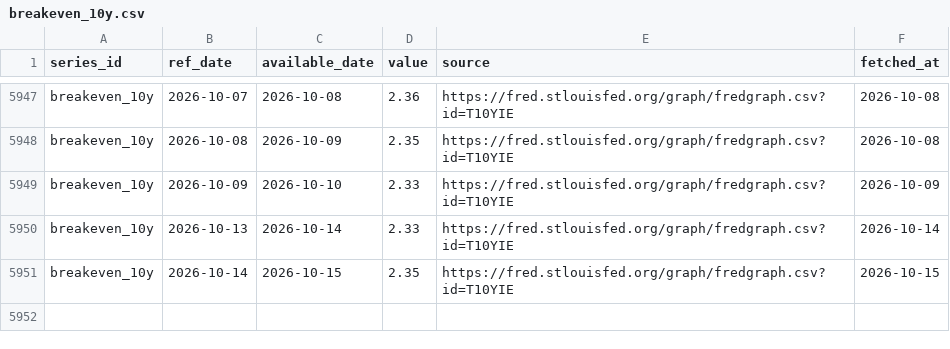
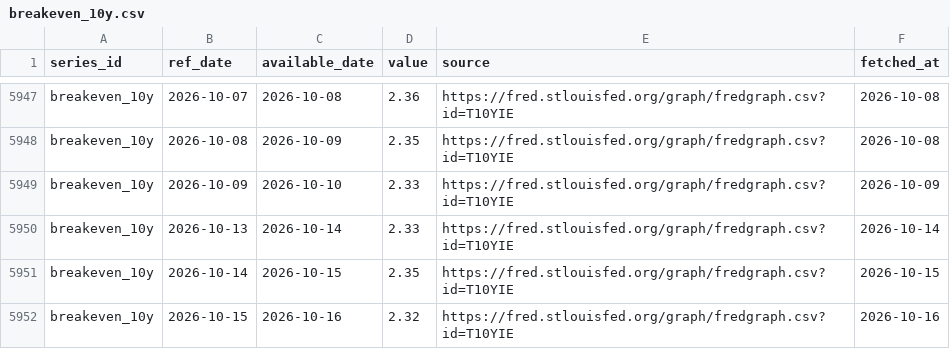
Before and after one commit to Shawhir/Commodities, a CSV file: data/store/breakeven_10y.csv, drawn as a sheet; only a part is shown, gaps mark what is left out; the diff names each change by its address in the sheet, - before the commit and + after, or states it on an @@ line.

```diff
--- a/data/store/breakeven_10y.csv
+++ b/data/store/breakeven_10y.csv
+row 5952: breakeven_10y | 2026-10-15 | 2026-10-16 | 2.32 | https://fred.stlouisfed.org/graph/fredgraph.csv?id=T10YIE | 2026-10-16
```
Also changed, not shown: data/store/chf_3m_rate.csv, data/store/gld_holdings.csv, 25 other files.
